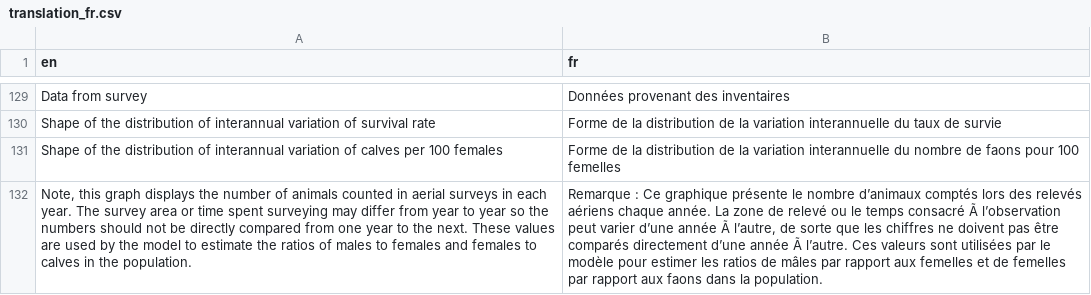
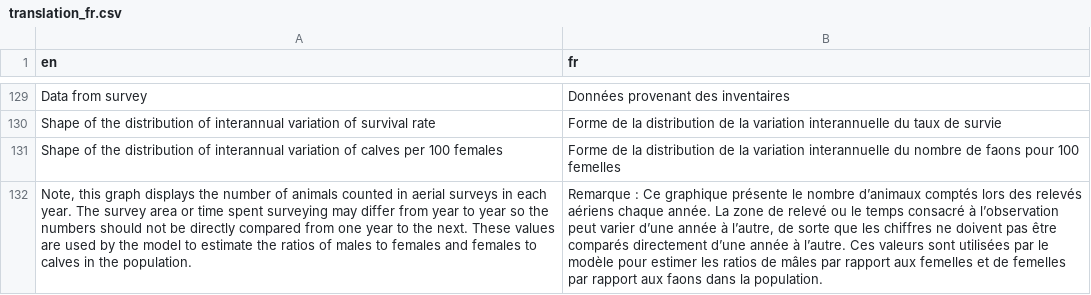
Before and after one commit to LandSciTech/CaribouDemographyBasicApp, a CSV file: inst/extdata/translations/translation_fr.csv, drawn as a sheet; only a part is shown, gaps mark what is left out; the diff names each change by its address in the sheet, - before the commit and + after, or states it on an @@ line.

```diff
--- a/inst/extdata/translations/translation_fr.csv
+++ b/inst/extdata/translations/translation_fr.csv
-B132 (fr): …temps consacré Ã l’observation peut varier d’une année Ã l’autre, de sorte que les chiffres ne doivent pas être comparés directement d’une année Ã l’autre. Ces…
+B132 (fr): …temps consacré à l’observation peut varier d’une année à l’autre, de sorte que les chiffres ne doivent pas être comparés directement d’une année à l’autre. Ces…
```
Also changed, not shown: inst/extdata/translations/translation_fr2.csv, 28 other files.
